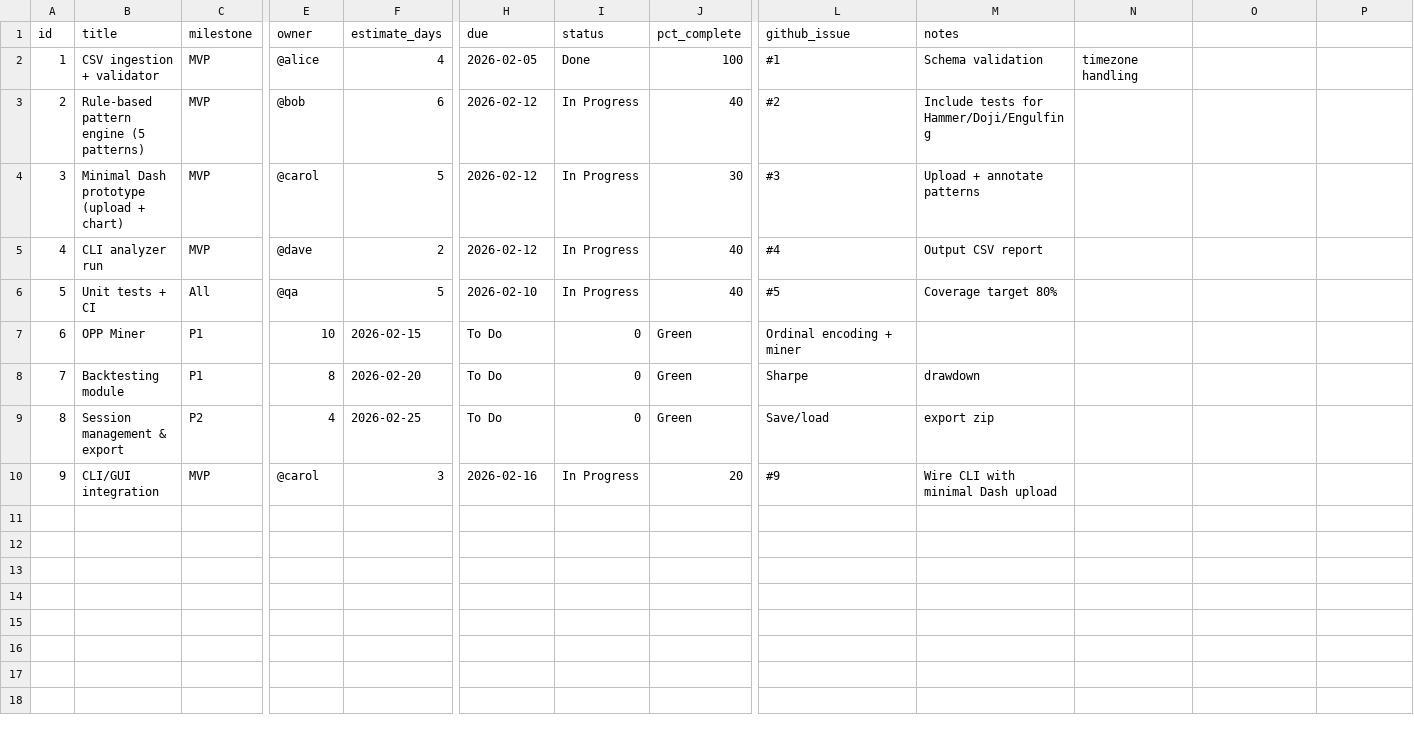
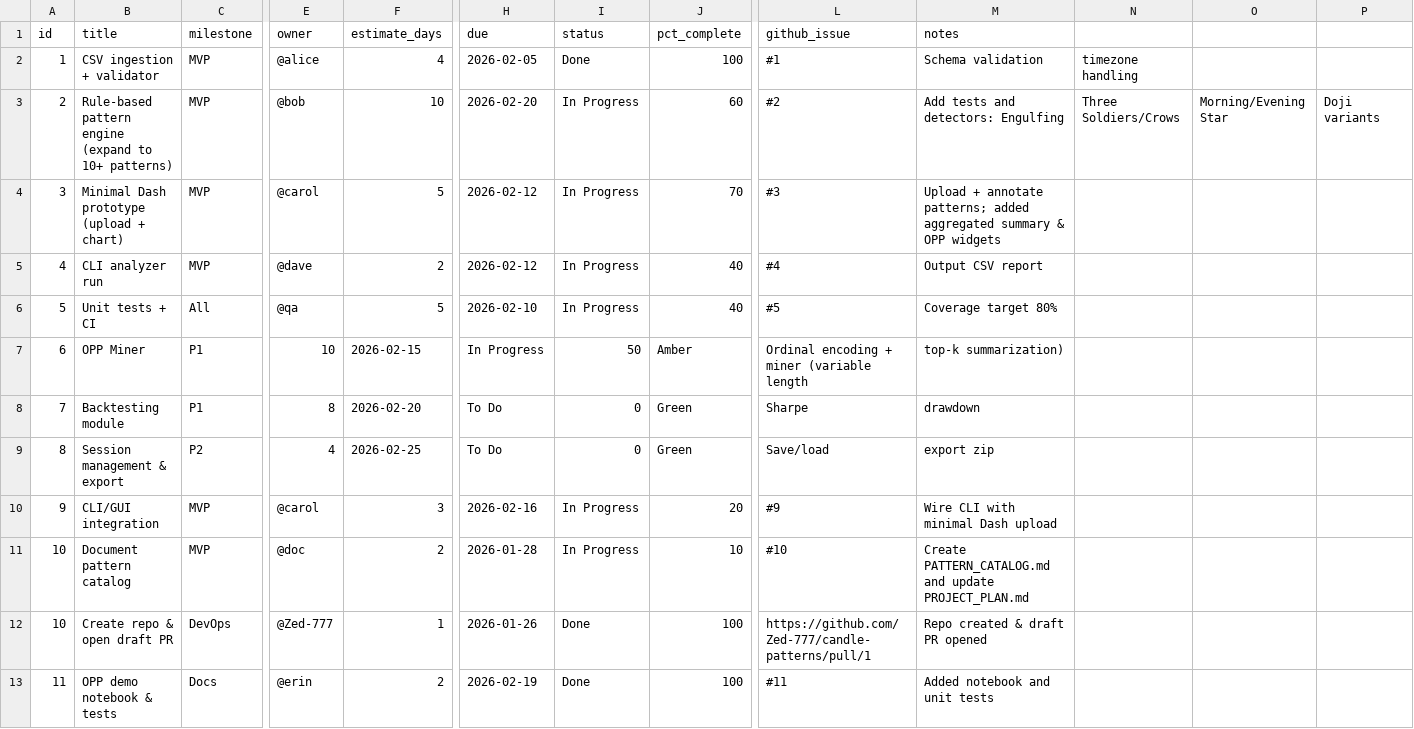
Before and after one commit to Zed-777/Sequential-Candle-Patterns, a CSV file: progress_tracker.csv, drawn as a sheet; only a part is shown, gaps mark what is left out; rows hold the shown columns only; the diff names each change by its address in the sheet, - before the commit and + after, or states it on an @@ line.

Commit message:
feat(opp): add variable-length OPP miner + dashboard summary + demo and tests (clean branch)

```diff
--- a/progress_tracker.csv
+++ b/progress_tracker.csv
-B3 (title): Rule-based pattern engine (5 patterns)
+B3 (title): Rule-based pattern engine (expand to 10+ patterns)
-F3 (estimate_days): 6
+F3 (estimate_days): 10
-H3 (due): 2026-02-12
+H3 (due): 2026-02-20
-J3 (pct_complete): 40
+J3 (pct_complete): 60
-M3 (notes): Include tests for Hammer/Doji/Engulfing
+M3 (notes): Add tests and detectors: Engulfing
-N3: (empty)
+N3: Three Soldiers/Crows
-O3: (empty)
+O3: Morning/Evening Star
-P3: (empty)
+P3: Doji variants
-J4 (pct_complete): 30
+J4 (pct_complete): 70
-M4 (notes): …+ annotate patterns
+M4 (notes): …+ annotate patterns; added aggregated summary & OPP widgets
-H7 (due): To Do
+H7 (due): In Progress
-I7 (status): 0
+I7 (status): 50
-J7 (pct_complete): Green
+J7 (pct_complete): Amber
-L7 (github_issue): Ordinal encoding + miner
+L7 (github_issue): Ordinal encoding + miner (variable length
-M7 (notes): (empty)
+M7 (notes): top-k summarization)
+row 11: 10 | Document pattern catalog | MVP | @doc | 2 | 2026-01-28 | In Progress | 10 | #10 | Create PATTERN_CATALOG.md and update PROJECT_PLAN.md
+row 12: 10 | Create repo & open draft PR | DevOps | @Zed-777 | 1 | 2026-01-26 | Done | 100 | https://github.com/Zed-777/candle-patterns/pull/1 | Repo created & draft PR opened
+row 13: 11 | OPP demo notebook & tests | Docs | @erin | 2 | 2026-02-19 | Done | 100 | #11 | Added notebook and unit tests
```
Also changed, not shown: 9 other files.
